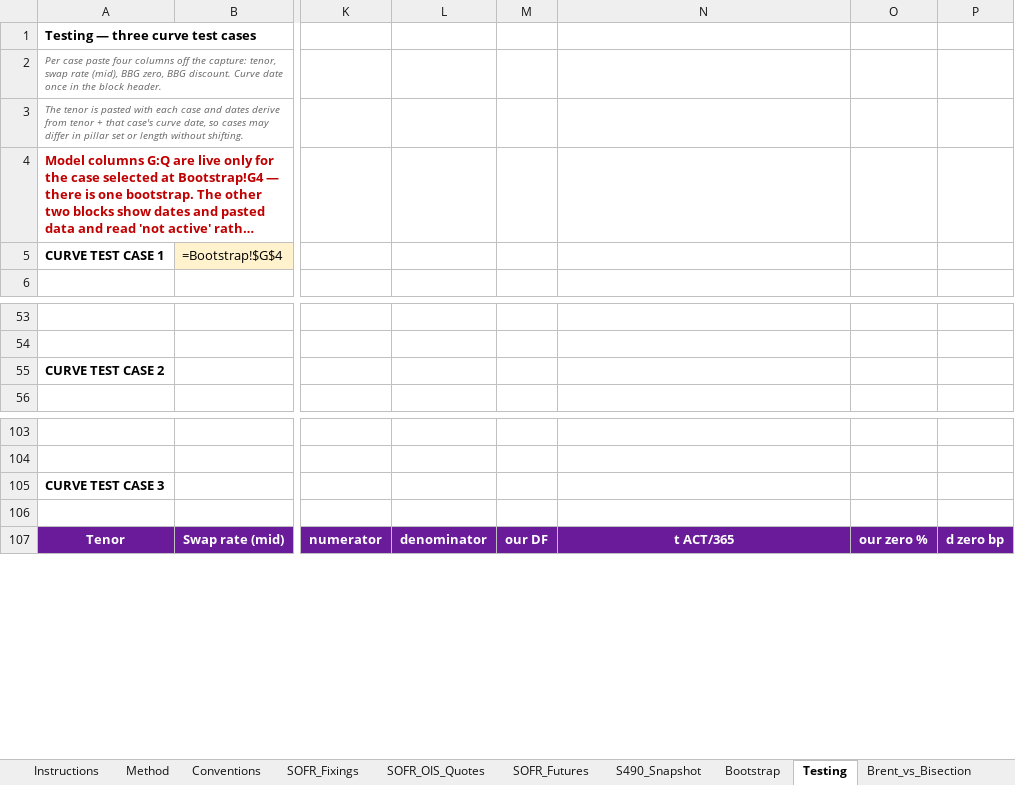
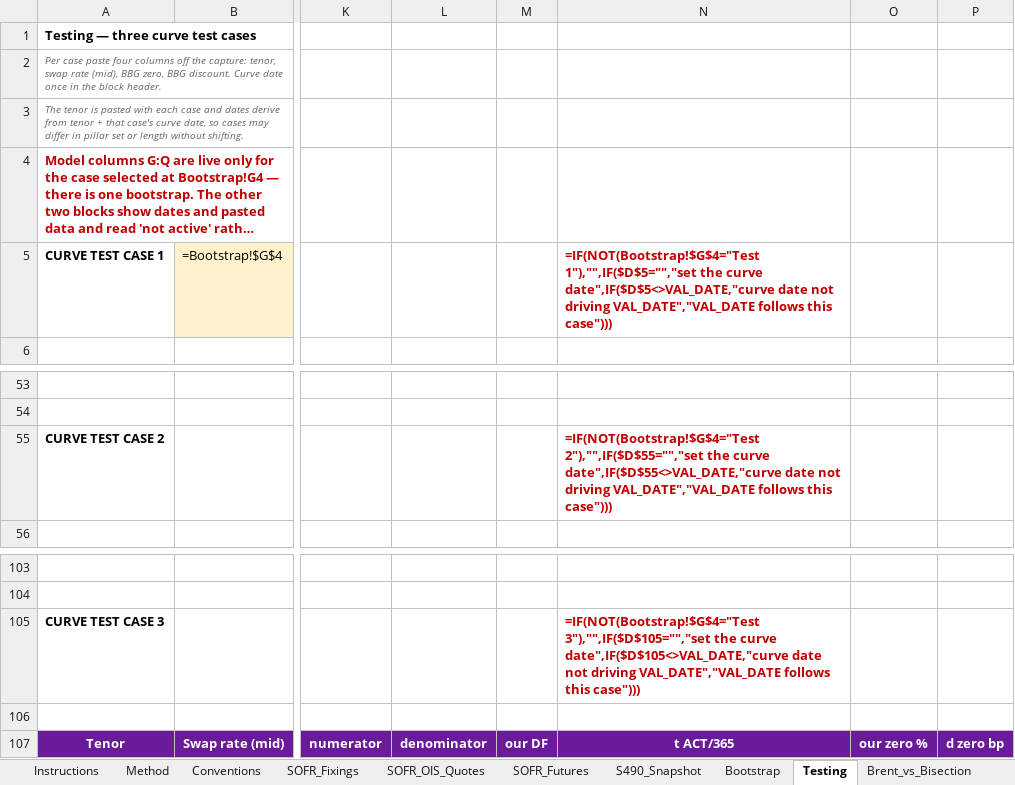
Before and after one commit to nl2992/usd-sofr-curve, an Excel workbook: bloomberg/USD_SOFR_Curve_Bloomberg.xlsx, sheet Testing, drawn as a sheet; only a part is shown, gaps mark what is left out; long unchanged cells end in …; values as stored, in another font and other column widths than the file's, no borders; formulas without a stored value are shown as written; the diff names each change by its address in the sheet, - before the commit and + after, or states it on an @@ line.

```diff
--- a/bloomberg/USD_SOFR_Curve_Bloomberg.xlsx (sheet Testing)
+++ b/bloomberg/USD_SOFR_Curve_Bloomberg.xlsx (sheet Testing)
-N5: (empty)
+N5: =IF(NOT(Bootstrap!$G$4="Test 1"),"",IF($D$5="","set the curve date",IF($D$5<>VAL_DATE,"curve date not driving VAL_DATE","VAL_DATE follows this case")))
-N55: (empty)
+N55: =IF(NOT(Bootstrap!$G$4="Test 2"),"",IF($D$55="","set the curve date",IF($D$55<>VAL_DATE,"curve date not driving VAL_DATE","VAL_DATE follows this case")))
-N105: (empty)
+N105: =IF(NOT(Bootstrap!$G$4="Test 3"),"",IF($D$105="","set the curve date",IF($D$105<>VAL_DATE,"curve date not driving VAL_DATE","VAL_DATE follows this case")))
```
Also changed, not shown: sheet SOFR_OIS_Quotes, sheet Instructions, 3 other files.
